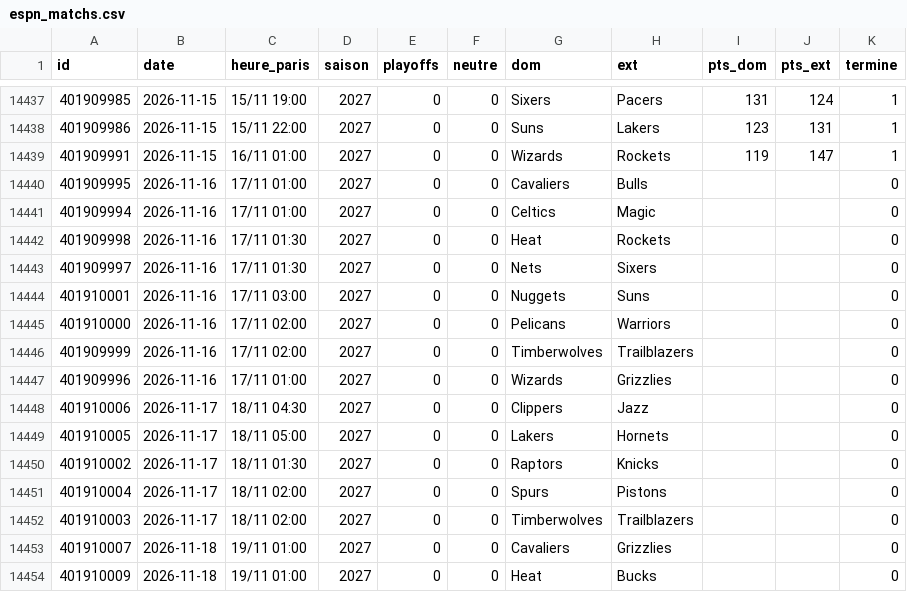
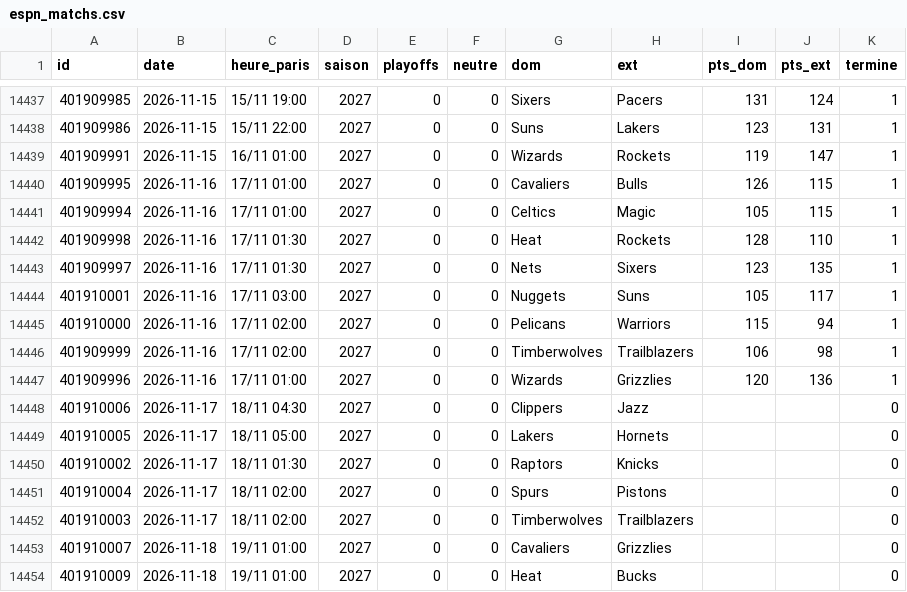
Before and after one commit to monstrekml/pronostics-app, a CSV file: data/nba/espn_matchs.csv, drawn as a sheet; only a part is shown, gaps mark what is left out.

```diff
--- a/data/nba/espn_matchs.csv
+++ b/data/nba/espn_matchs.csv
@@ -14439,10 +14439,10 @@ id,date,heure_paris,saison,playoffs,neutre,dom,ext,pts_dom,pts_ext,termine
 401909991,2026-11-15,16/11 01:00,2027,0,0,Wizards,Rockets,119,147,1
-401909995,2026-11-16,17/11 01:00,2027,0,0,Cavaliers,Bulls,,,0
-401909994,2026-11-16,17/11 01:00,2027,0,0,Celtics,Magic,,,0
-401909998,2026-11-16,17/11 01:30,2027,0,0,Heat,Rockets,,,0
-401909997,2026-11-16,17/11 01:30,2027,0,0,Nets,Sixers,,,0
-401910001,2026-11-16,17/11 03:00,2027,0,0,Nuggets,Suns,,,0
-401910000,2026-11-16,17/11 02:00,2027,0,0,Pelicans,Warriors,,,0
-401909999,2026-11-16,17/11 02:00,2027,0,0,Timberwolves,Trailblazers,,,0
-401909996,2026-11-16,17/11 01:00,2027,0,0,Wizards,Grizzlies,,,0
+401909995,2026-11-16,17/11 01:00,2027,0,0,Cavaliers,Bulls,126,115,1
+401909994,2026-11-16,17/11 01:00,2027,0,0,Celtics,Magic,105,115,1
+401909998,2026-11-16,17/11 01:30,2027,0,0,Heat,Rockets,128,110,1
+401909997,2026-11-16,17/11 01:30,2027,0,0,Nets,Sixers,123,135,1
+401910001,2026-11-16,17/11 03:00,2027,0,0,Nuggets,Suns,105,117,1
+401910000,2026-11-16,17/11 02:00,2027,0,0,Pelicans,Warriors,115,94,1
+401909999,2026-11-16,17/11 02:00,2027,0,0,Timberwolves,Trailblazers,106,98,1
+401909996,2026-11-16,17/11 01:00,2027,0,0,Wizards,Grizzlies,120,136,1
 401910006,2026-11-17,18/11 04:30,2027,0,0,Clippers,Jazz,,,0
```
Also changed, not shown: data/cotes/cotes.csv, 1 other file.
